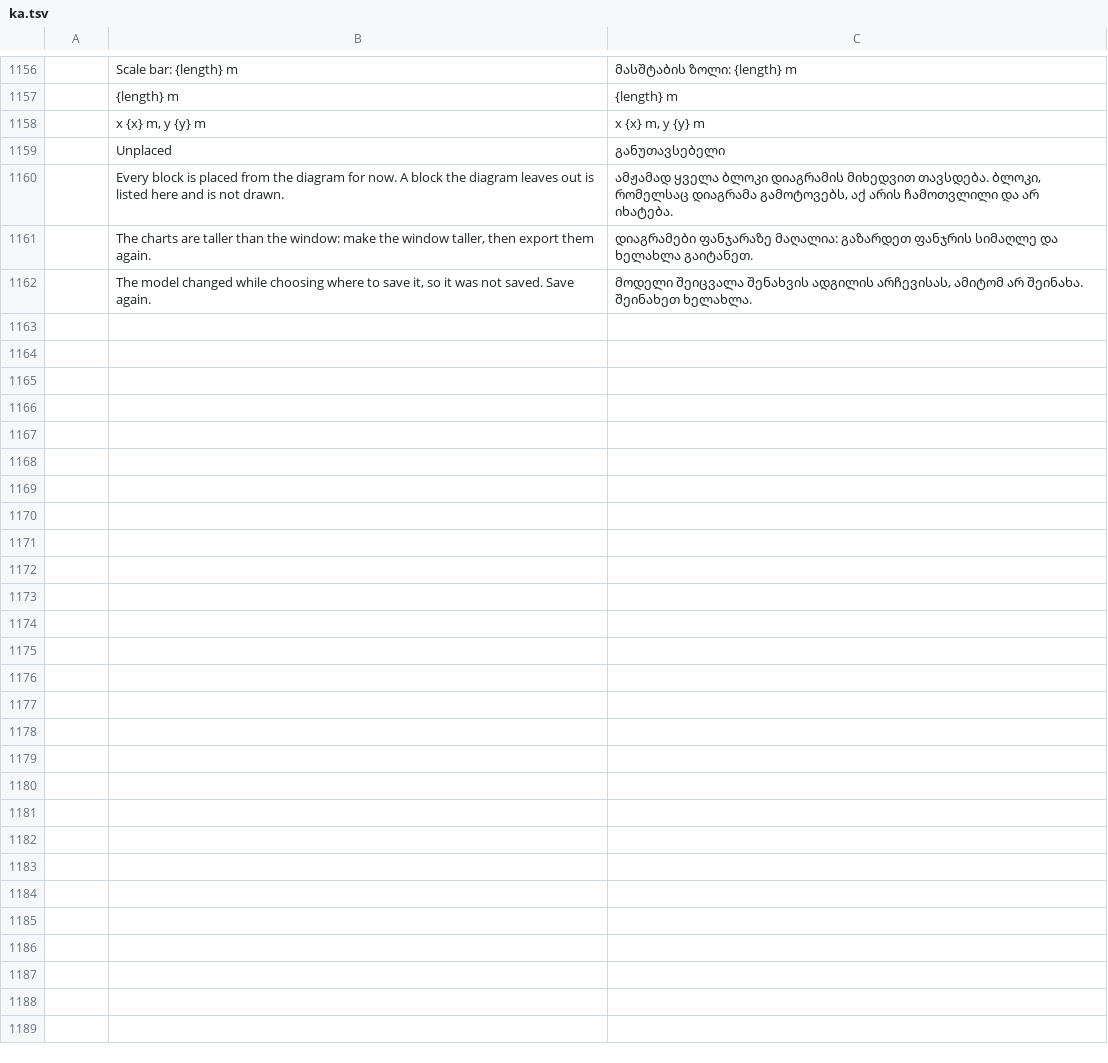
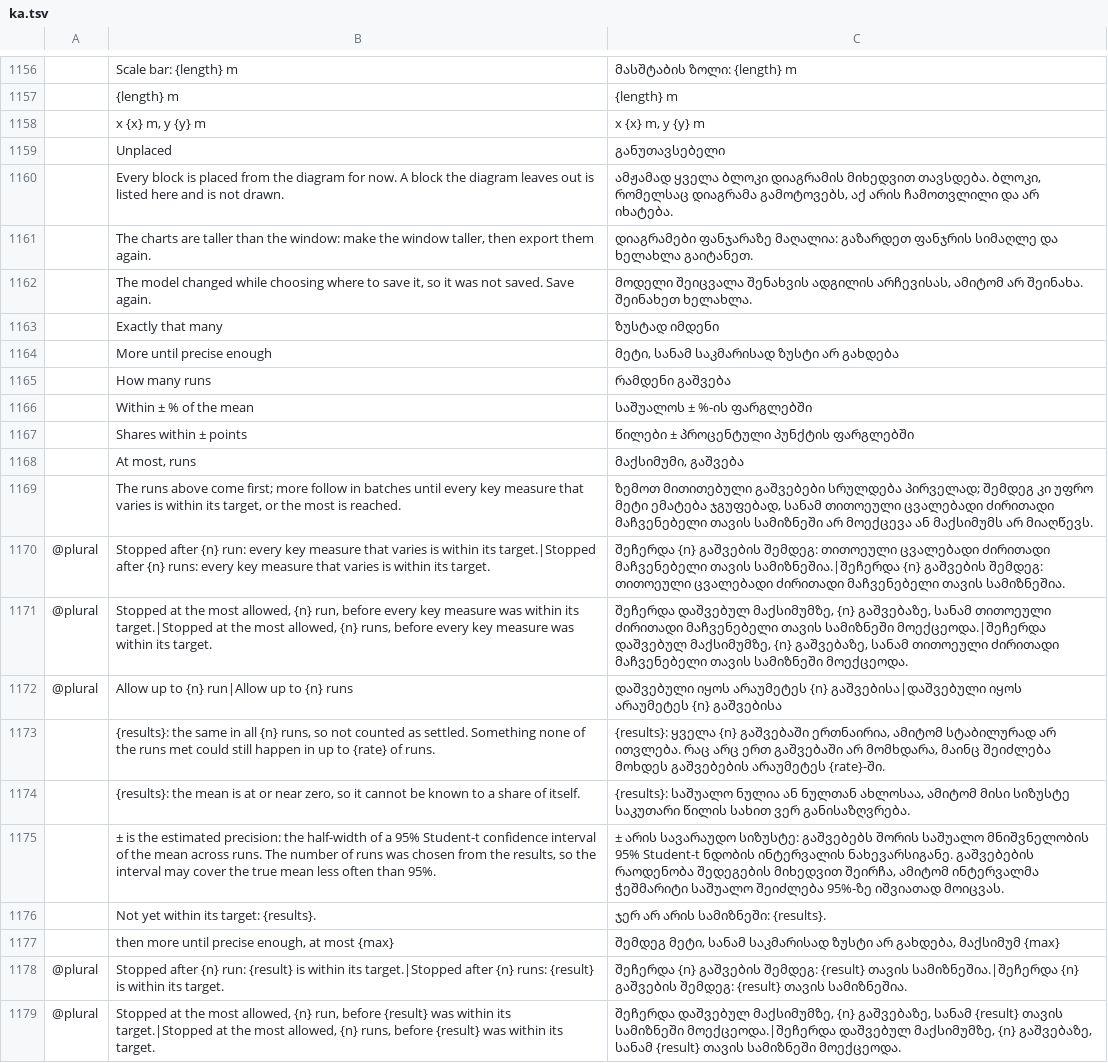
Before and after one commit to helenkwok/StochCraft, a TSV file: i18n/ka.tsv, drawn as a sheet; only a part is shown, gaps mark what is left out; the diff names each change by its address in the sheet, - before the commit and + after, or states it on an @@ line.

Commit message:
Sequential runs in the window: How many runs, and why the runs stopped (#232)
* Sequential runs in the window: How many runs, and why the runs stopped

- Model overview: How many runs, exactly that many or more until precise
  enough, with the targets and the most runs.
- How sure are these numbers?: why a sequential run stopped and after how
  many runs, Allow up to N runs when the most was reached first, and the
  results that were the same in every run or whose mean is near zero.
- The note under the tables calls the ± estimated precision after a
  sequential run.
- Rows for the new strings in every catalog; user guide, ROADMAP and README.

Closes #224.

* Sequential results judged by the run's own targets; the rail says the runs go on

- How sure are these numbers? after a sequential run lists the key measures
  not yet within the run's targets and sizes Allow up to N runs from the
  run's own scores; the fixed run's ± 5% settled row is not shown beside it,
  where it contradicted a tighter target.
- The left rail's experiment summary says the runs go on until precise
  enough, with the most.

* Sequential settings and results: review fixes

- Changing one sequential field rewrites only that field, so a target below
  0.01% is not loosened when only the maximum changes.
- A run watching one named result says so, rather than every key measure.
- The bound on what the runs did not meet rounds up and keeps two figures
  below 1%, so it never shows 0%.
- A one-run sequential result offers no fixed-run button.

```diff
--- a/i18n/ka.tsv
+++ b/i18n/ka.tsv
+row 1163:  | Exactly that many | ზუსტად იმდენი
+row 1164:  | More until precise enough | მეტი, სანამ საკმარისად ზუსტი არ გახდება
+row 1165:  | How many runs | რამდენი გაშვება
+row 1166:  | Within ± % of the mean | საშუალოს ± %-ის ფარგლებში
+row 1167:  | Shares within ± points | წილები ± პროცენტული პუნქტის ფარგლებში
+row 1168:  | At most, runs | მაქსიმუმი, გაშვება
+row 1169:  | The runs above come first; more follow in batches until every key measure that varies is within its target, or the most is reached. | ზემოთ მითითებული გაშვებები სრულდება პირველად; შემდეგ კი უფრო მეტი ემატება ჯგუფებად, სანამ თითოეული ცვალებადი ძირითადი მაჩვენებელი თავის სამიზნეში არ მოექცევა ან მაქსიმუმს არ მიაღწევს.
+row 1170: @plural | Stopped after {n} run: every key measure that varies is within its target.|Stopped after {n} runs: every key measure that varies is within its target. | შეჩერდა {n} გაშვების შემდეგ: თითოეული ცვალებადი ძირითადი მაჩვენებელი თავის სამიზნეშია.|შეჩერდა {n} გაშვების შემდეგ: თითოეული ცვალებადი ძირითადი მაჩვენებელი თავის სამიზნეშია.
+row 1171: @plural | Stopped at the most allowed, {n} run, before every key measure was within its target.|Stopped at the most allowed, {n} runs, before every key measure was within its target. | შეჩერდა დაშვებულ მაქსიმუმზე, {n} გაშვებაზე, სანამ თითოეული ძირითადი მაჩვენებელი თავის სამიზნეში მოექცეოდა.|შეჩერდა დაშვებულ მაქსიმუმზე, {n} გაშვებაზე, სანამ თითოეული ძირითადი მაჩვენებელი თავის სამიზნეში მოექცეოდა.
+row 1172: @plural | Allow up to {n} run|Allow up to {n} runs | დაშვებული იყოს არაუმეტეს {n} გაშვებისა|დაშვებული იყოს არაუმეტეს {n} გაშვებისა
+row 1173:  | {results}: the same in all {n} runs, so not counted as settled. Something none of the runs met could still happen in up to {rate} of runs. | {results}: ყველა {n} გაშვებაში ერთნაირია, ამიტომ სტაბილურად არ ითვლება. რაც არც ერთ გაშვებაში არ მომხდარა, მაინც შეიძლება მოხდეს გაშვებების არაუმეტეს {rate}-ში.
+row 1174:  | {results}: the mean is at or near zero, so it cannot be known to a share of itself. | {results}: საშუალო ნულია ან ნულთან ახლოსაა, ამიტომ მისი სიზუსტე საკუთარი წილის სახით ვერ განისაზღვრება.
+row 1175:  | ± is the estimated precision: the half-width of a 95% Student-t confidence interval of the mean across runs. The number of runs was chosen from the results, so the interval may cover the true mean less often than 95%. | ± არის სავარაუდო სიზუსტე: გაშვებებს შორის საშუალო მნიშვნელობის 95% Student-t ნდობის ინტერვალის ნახევარსიგანე. გაშვებების რაოდენობა შედეგების მიხედვით შეირჩა, ამიტომ ინტერვალმა ჭეშმარიტი საშუალო შეიძლება 95%-ზე იშვიათად მოიცვას.
+row 1176:  | Not yet within its target: {results}. | ჯერ არ არის სამიზნეში: {results}.
+row 1177:  | then more until precise enough, at most {max} | შემდეგ მეტი, სანამ საკმარისად ზუსტი არ გახდება, მაქსიმუმ {max}
+row 1178: @plural | Stopped after {n} run: {result} is within its target.|Stopped after {n} runs: {result} is within its target. | შეჩერდა {n} გაშვების შემდეგ: {result} თავის სამიზნეშია.|შეჩერდა {n} გაშვების შემდეგ: {result} თავის სამიზნეშია.
+row 1179: @plural | Stopped at the most allowed, {n} run, before {result} was within its target.|Stopped at the most allowed, {n} runs, before {result} was within its target. | შეჩერდა დაშვებულ მაქსიმუმზე, {n} გაშვებაზე, სანამ {result} თავის სამიზნეში მოექცეოდა.|შეჩერდა დაშვებულ მაქსიმუმზე, {n} გაშვებაზე, სანამ {result} თავის სამიზნეში მოექცეოდა.
```
Also changed, not shown: i18n/bn.tsv, i18n/ru.tsv, 49 other files.
